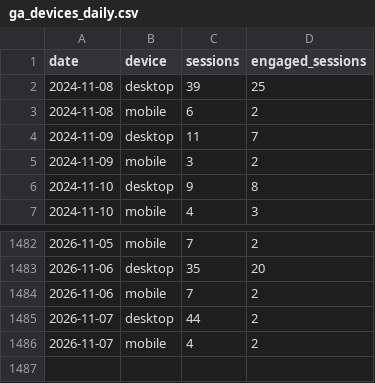
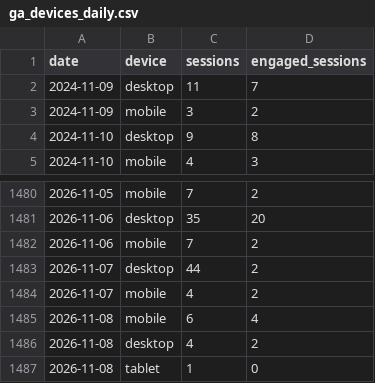
Before and after one commit to Logivey/webbstatistik, a CSV file: data/hilfa/ga_devices_daily.csv, drawn as a sheet; only a part is shown, gaps mark what is left out; removed rows and columns are numbered as before the commit, all else as after; the diff names each change by its address in the sheet, - before the commit and + after, or states it on an @@ line.

```diff
--- a/data/hilfa/ga_devices_daily.csv
+++ b/data/hilfa/ga_devices_daily.csv
-row 2: 2024-11-08 | desktop | 39 | 25
-row 3: 2024-11-08 | mobile | 6 | 2
+row 1485: 2026-11-08 | mobile | 6 | 4
+row 1486: 2026-11-08 | desktop | 4 | 2
+row 1487: 2026-11-08 | tablet | 1 | 0
```
Also changed, not shown: data/hilfa/ga_channels_daily.csv, data/hilfa/ga_product_views_daily.csv, 7 other files.
